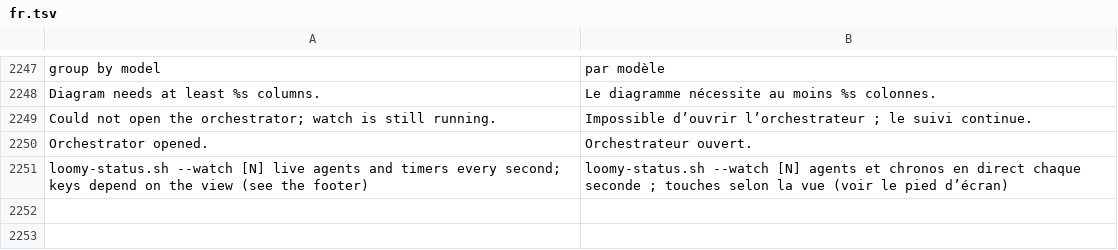
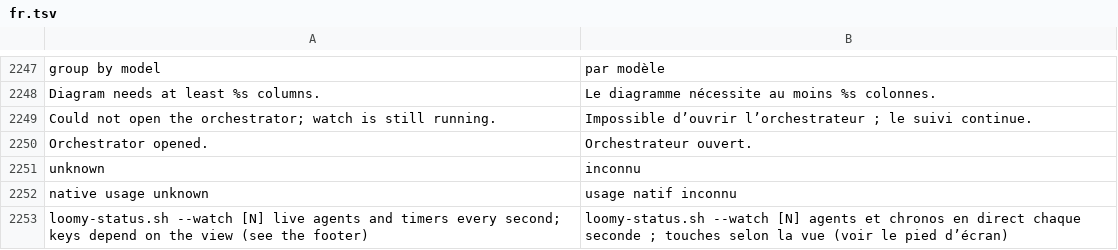
Before and after one commit to Eydenn/loomy, a TSV file: scripts/lib/i18n/fr.tsv, drawn as a sheet; only a part is shown, gaps mark what is left out.

Commit message:
Track native Codex agents in Loomy watch
Native agent turns bypassed the delegation journal and were invisible to watch. Add bounded local lifecycle ingestion, stable per-turn identities, active-only journal restoration and explicit unknown usage. Preserve privacy switches and existing Claude/bridge tracking.

Validated with 67 native checks, independent security review and the full Mac suite: 1421 passed, zero failed in an ordinary byte-identical Git clone. Linked-worktree installation classification is recorded separately. No release or installation change.

```diff
--- a/scripts/lib/i18n/fr.tsv
+++ b/scripts/lib/i18n/fr.tsv
@@ -2250,2 +2250,4 @@ Could not open the orchestrator; watch is still running.	Impossible d’ouvrir l
 Orchestrator opened.	Orchestrateur ouvert.
+unknown	inconnu
+native usage unknown	usage natif inconnu
   loomy-status.sh --watch [N]     live agents and timers every second; keys depend on the view (see the footer)	  loomy-status.sh --watch [N]     agents et chronos en direct chaque seconde ; touches selon la vue (voir le pied d’écran)
```
Also changed, not shown: 21 other files.
